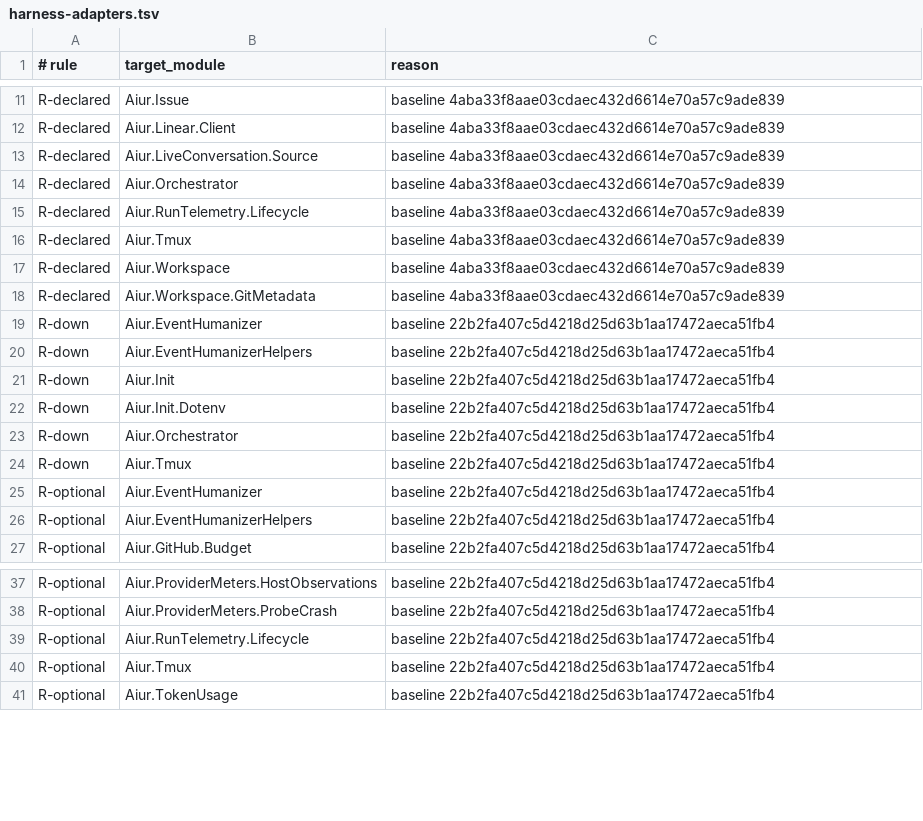
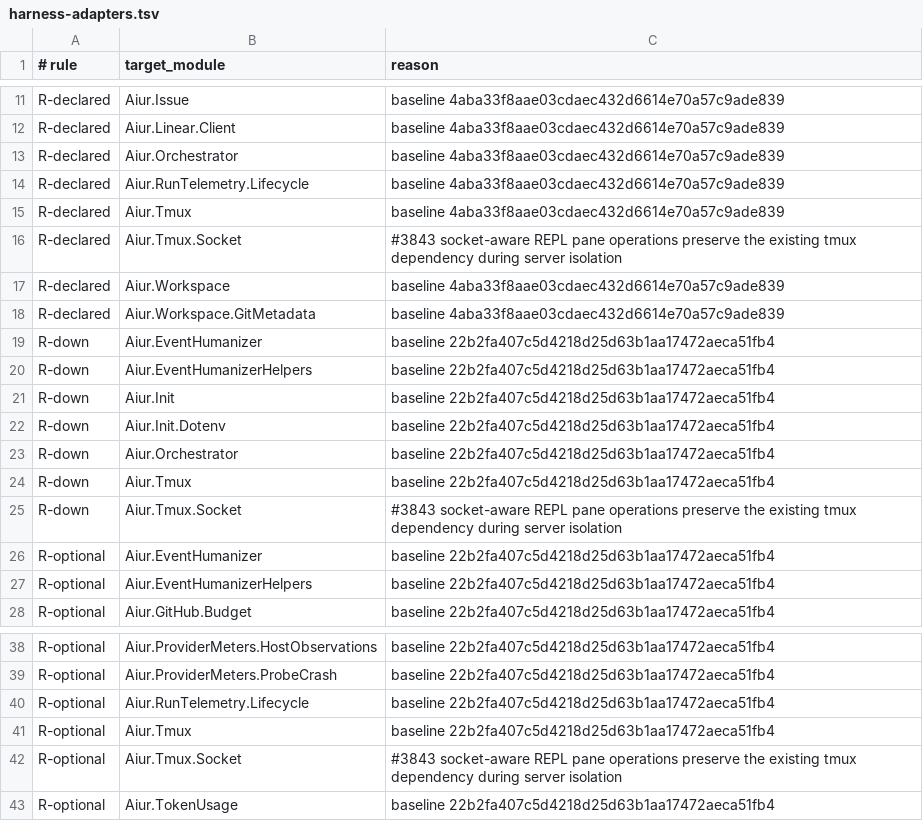
Before and after one commit to Nitjsefnie-OSC/aiur, a TSV file: scripts/components/allowlist/harness-adapters.tsv, drawn as a sheet; only a part is shown, gaps mark what is left out; removed rows and columns are numbered as before the commit, all else as after; the diff names each change by its address in the sheet, - before the commit and + after, or states it on an @@ line.

```diff
--- a/scripts/components/allowlist/harness-adapters.tsv
+++ b/scripts/components/allowlist/harness-adapters.tsv
-row 13: R-declared | Aiur.LiveConversation.Source | baseline 4aba33f8aae03cdaec432d6614e70a57c9ade839
+row 16: R-declared | Aiur.Tmux.Socket | #3843 socket-aware REPL pane operations preserve the existing tmux dependency during server isolation
+row 25: R-down | Aiur.Tmux.Socket | #3843 socket-aware REPL pane operations preserve the existing tmux dependency during server isolation
+row 42: R-optional | Aiur.Tmux.Socket | #3843 socket-aware REPL pane operations preserve the existing tmux dependency during server isolation
```
Also changed, not shown: scripts/components/allowlist/orchestration.tsv, 46 other files.
